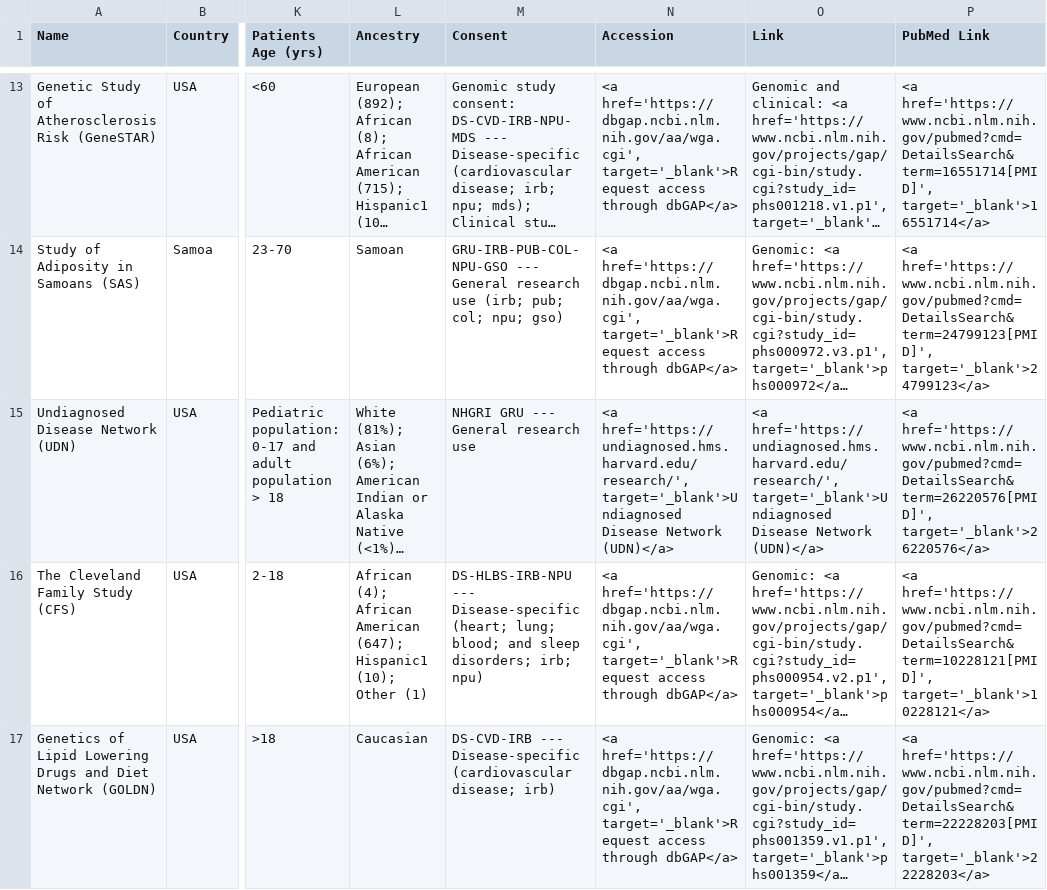
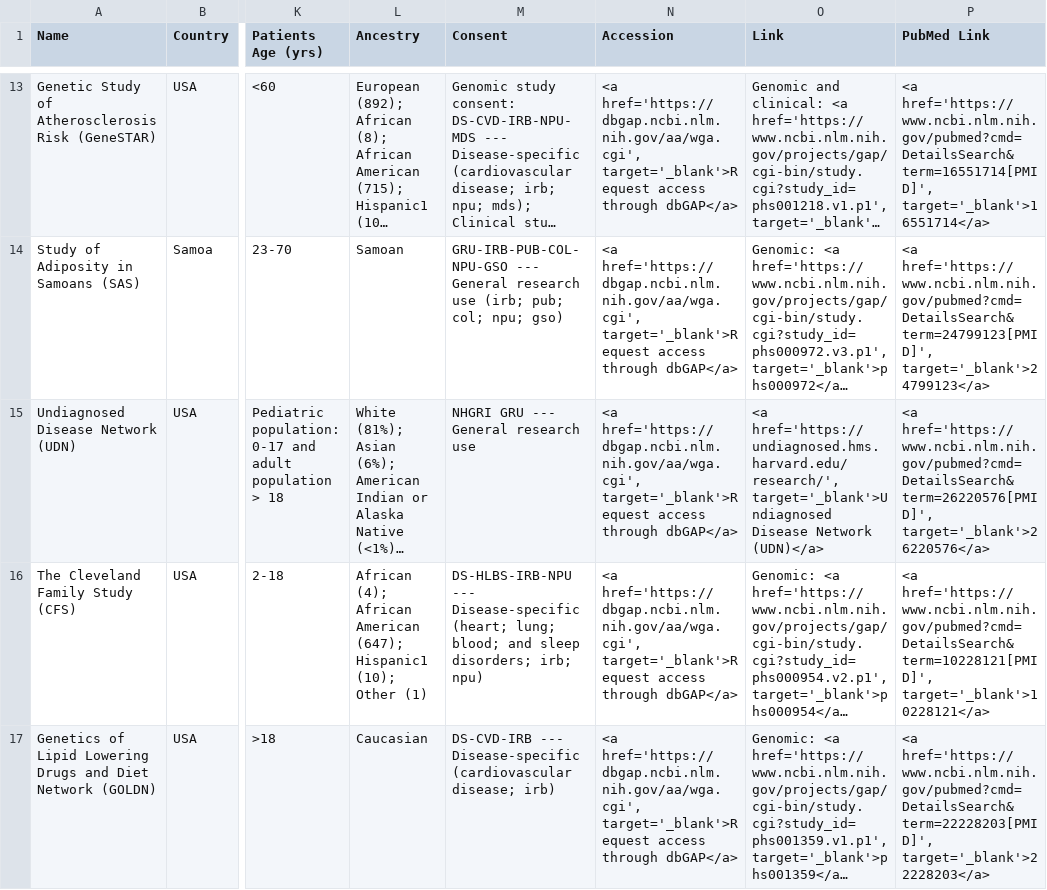
Before and after one commit to hms-dbmi/GenoPheno-CatalogShiny, a CSV file: tableData.csv, drawn as a sheet; only a part is shown, gaps mark what is left out; long unchanged cells end in …; the diff names each change by its address in the sheet, - before the commit and + after, or states it on an @@ line.

Commit message:
UDN accession updated. Shiny app filter fixed and default rows shown

```diff
--- a/tableData.csv
+++ b/tableData.csv
-N15 (Accession): <a href='https://undiagnosed.hms.harvard.edu/research/', target='_blank'>Undiagnosed Disease Network (UDN)</a>
+N15 (Accession): <a href='https://dbgap.ncbi.nlm.nih.gov/aa/wga.cgi', target='_blank'>Request access through dbGAP</a>
```
Also changed, not shown: 2 other files.
